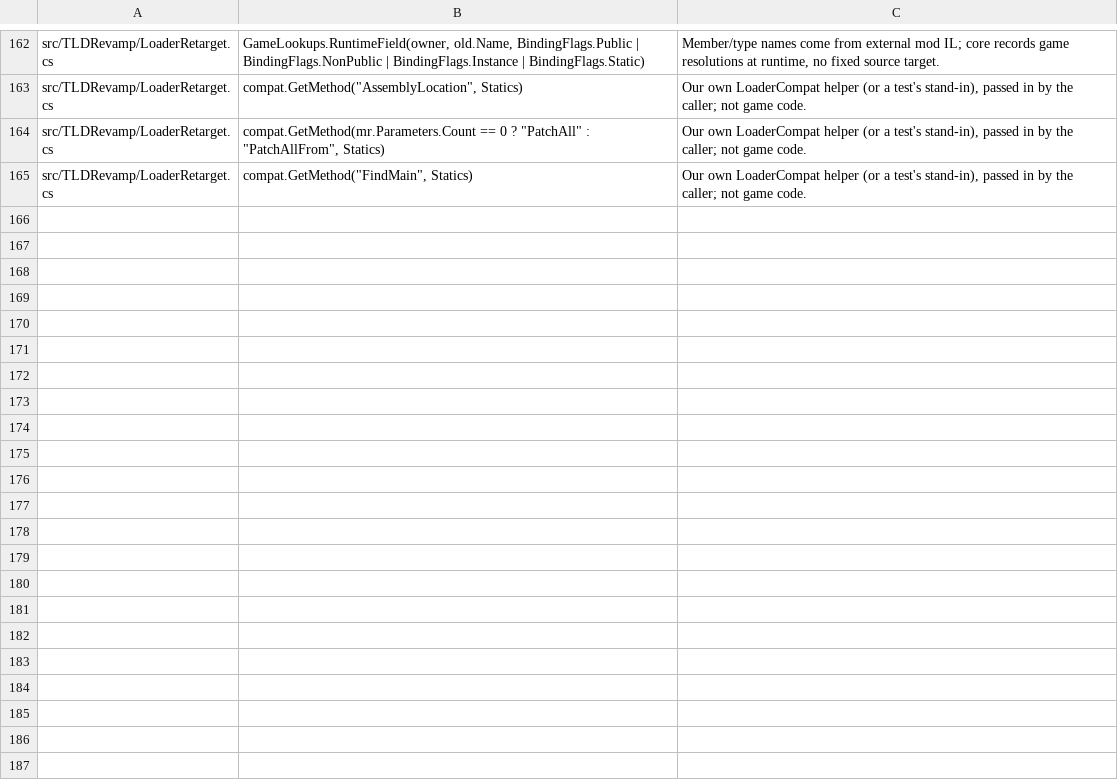
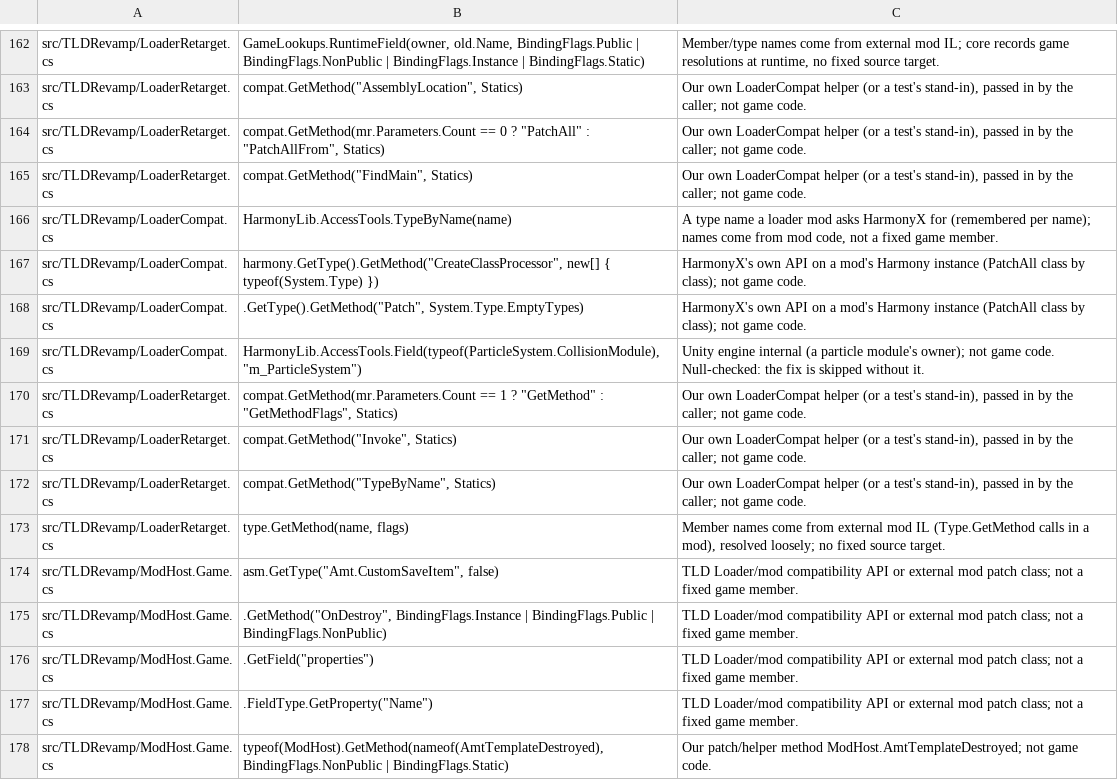
Before and after one commit to Auios/TLD-RevaMP, a TSV file: tools/unit/GameLookupsAllowlist.tsv, drawn as a sheet; only a part is shown, gaps mark what is left out.

```diff
--- a/tools/unit/GameLookupsAllowlist.tsv
+++ b/tools/unit/GameLookupsAllowlist.tsv
@@ -165 +165,14 @@ src/TLDRevamp/LoaderRetarget.cs	compat.GetMethod(mr.Parameters.Count == 0 ? "Pat
 src/TLDRevamp/LoaderRetarget.cs	compat.GetMethod("FindMain", Statics)	Our own LoaderCompat helper (or a test's stand-in), passed in by the caller; not game code.
+src/TLDRevamp/LoaderCompat.cs	HarmonyLib.AccessTools.TypeByName(name)	A type name a loader mod asks HarmonyX for (remembered per name); names come from mod code, not a fixed game member.
+src/TLDRevamp/LoaderCompat.cs	harmony.GetType().GetMethod("CreateClassProcessor", new[] { typeof(System.Type) })	HarmonyX's own API on a mod's Harmony instance (PatchAll class by class); not game code.
+src/TLDRevamp/LoaderCompat.cs	.GetType().GetMethod("Patch", System.Type.EmptyTypes)	HarmonyX's own API on a mod's Harmony instance (PatchAll class by class); not game code.
+src/TLDRevamp/LoaderCompat.cs	HarmonyLib.AccessTools.Field(typeof(ParticleSystem.CollisionModule), "m_ParticleSystem")	Unity engine internal (a particle module's owner); not game code. Null-checked: the fix is skipped without it.
+src/TLDRevamp/LoaderRetarget.cs	compat.GetMethod(mr.Parameters.Count == 1 ? "GetMethod" : "GetMethodFlags", Statics)	Our own LoaderCompat helper (or a test's stand-in), passed in by the caller; not game code.
+src/TLDRevamp/LoaderRetarget.cs	compat.GetMethod("Invoke", Statics)	Our own LoaderCompat helper (or a test's stand-in), passed in by the caller; not game code.
+src/TLDRevamp/LoaderRetarget.cs	compat.GetMethod("TypeByName", Statics)	Our own LoaderCompat helper (or a test's stand-in), passed in by the caller; not game code.
+src/TLDRevamp/LoaderRetarget.cs	type.GetMethod(name, flags)	Member names come from external mod IL (Type.GetMethod calls in a mod), resolved loosely; no fixed source target.
+src/TLDRevamp/ModHost.Game.cs	asm.GetType("Amt.CustomSaveItem", false)	TLD Loader/mod compatibility API or external mod patch class; not a fixed game member.
+src/TLDRevamp/ModHost.Game.cs	.GetMethod("OnDestroy", BindingFlags.Instance | BindingFlags.Public | BindingFlags.NonPublic)	TLD Loader/mod compatibility API or external mod patch class; not a fixed game member.
+src/TLDRevamp/ModHost.Game.cs	.GetField("properties")	TLD Loader/mod compatibility API or external mod patch class; not a fixed game member.
+src/TLDRevamp/ModHost.Game.cs	.FieldType.GetProperty("Name")	TLD Loader/mod compatibility API or external mod patch class; not a fixed game member.
+src/TLDRevamp/ModHost.Game.cs	typeof(ModHost).GetMethod(nameof(AmtTemplateDestroyed), BindingFlags.NonPublic | BindingFlags.Static)	Our patch/helper method ModHost.AmtTemplateDestroyed; not game code.
```
